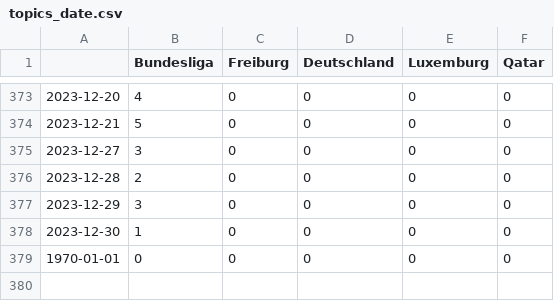
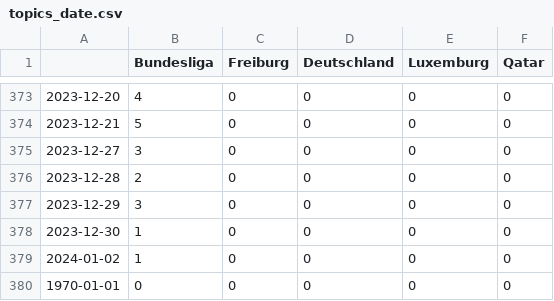
Before and after one commit to MomoThome/winterIsComing, a CSV file: csv/topics_date.csv, drawn as a sheet; only a part is shown, gaps mark what is left out; the diff names each change by its address in the sheet, - before the commit and + after, or states it on an @@ line.

```diff
--- a/csv/topics_date.csv
+++ b/csv/topics_date.csv
+row 379: 2024-01-02 | 1 | 0 | 0 | 0 | 0
```
Also changed, not shown: 4 other files.
